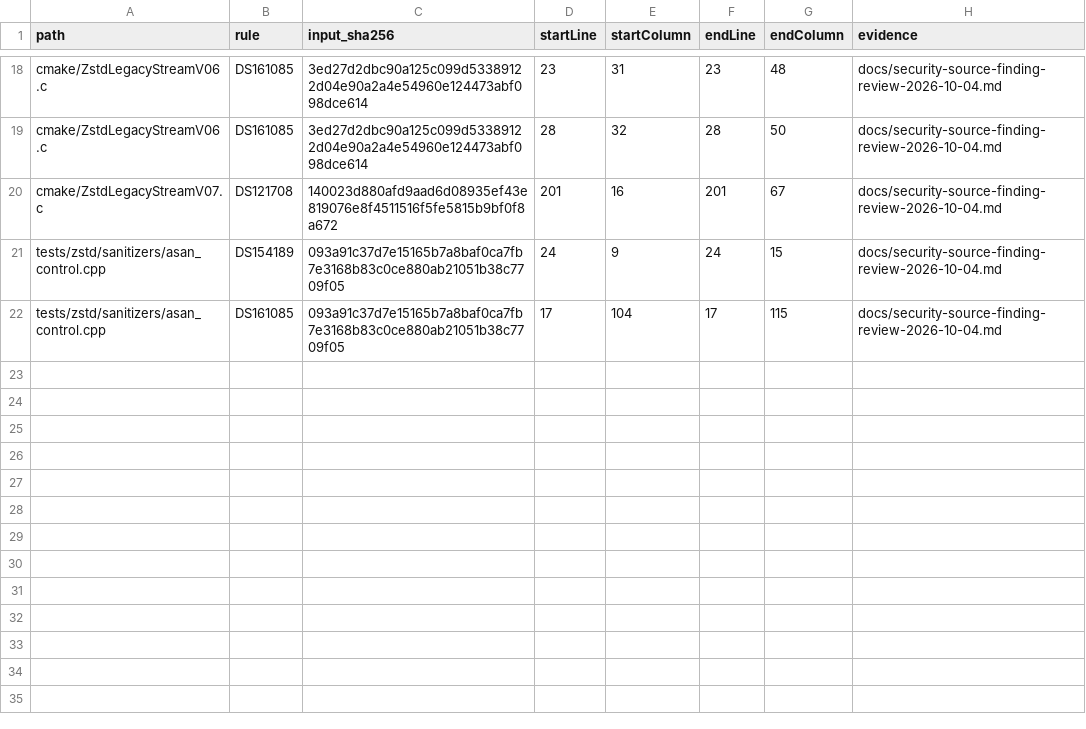
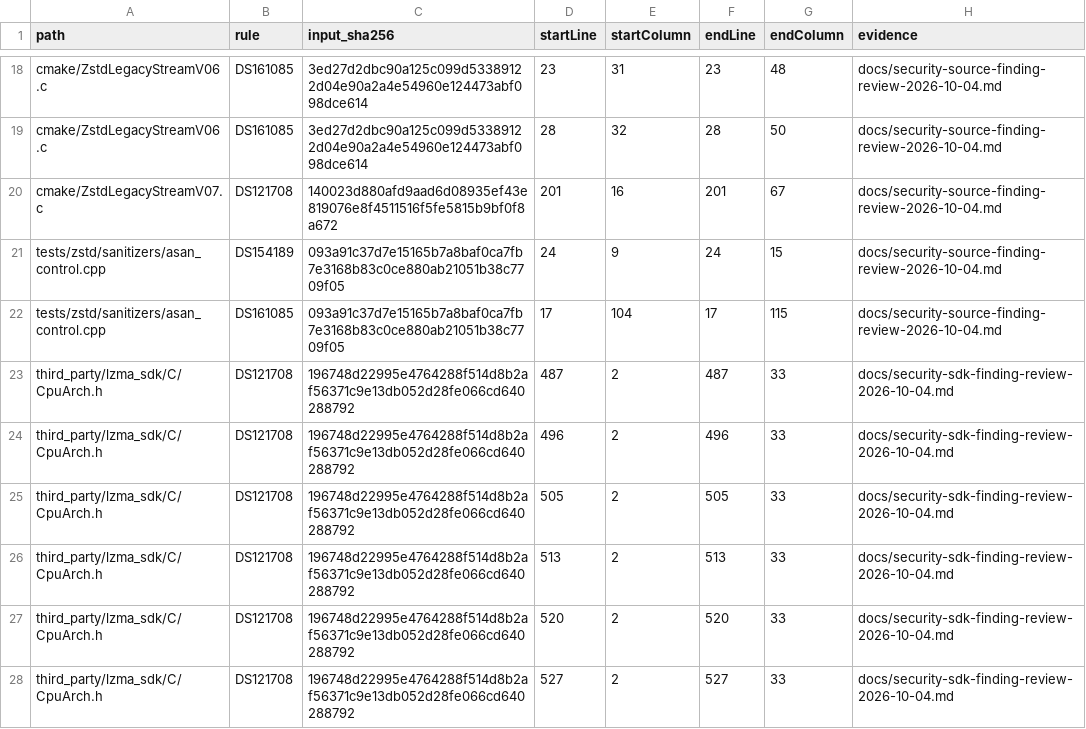
Before and after one commit to strmt7/SuperZip, a CSV file: .github/scanner-source-reviews.csv, drawn as a sheet; only a part is shown, gaps mark what is left out.

Commit message:
Bound SDK folder parsing and connect exact source reviews to hosted audits

```diff
--- a/.github/scanner-source-reviews.csv
+++ b/.github/scanner-source-reviews.csv
@@ -22 +22,7 @@
 "tests/zstd/sanitizers/asan_control.cpp","DS161085","093a91c37d7e15165b7a8baf0ca7fb7e3168b83c0ce880ab21051b38c7709f05","17","104","17","115","docs/security-source-finding-review-2026-10-04.md"
+"third_party/lzma_sdk/C/CpuArch.h","DS121708","196748d22995e4764288f514d8b2af56371c9e13db052d28fe066cd640288792","487","2","487","33","docs/security-sdk-finding-review-2026-10-04.md"
+"third_party/lzma_sdk/C/CpuArch.h","DS121708","196748d22995e4764288f514d8b2af56371c9e13db052d28fe066cd640288792","496","2","496","33","docs/security-sdk-finding-review-2026-10-04.md"
+"third_party/lzma_sdk/C/CpuArch.h","DS121708","196748d22995e4764288f514d8b2af56371c9e13db052d28fe066cd640288792","505","2","505","33","docs/security-sdk-finding-review-2026-10-04.md"
+"third_party/lzma_sdk/C/CpuArch.h","DS121708","196748d22995e4764288f514d8b2af56371c9e13db052d28fe066cd640288792","513","2","513","33","docs/security-sdk-finding-review-2026-10-04.md"
+"third_party/lzma_sdk/C/CpuArch.h","DS121708","196748d22995e4764288f514d8b2af56371c9e13db052d28fe066cd640288792","520","2","520","33","docs/security-sdk-finding-review-2026-10-04.md"
+"third_party/lzma_sdk/C/CpuArch.h","DS121708","196748d22995e4764288f514d8b2af56371c9e13db052d28fe066cd640288792","527","2","527","33","docs/security-sdk-finding-review-2026-10-04.md"
```
Also changed, not shown: 19 other files.
